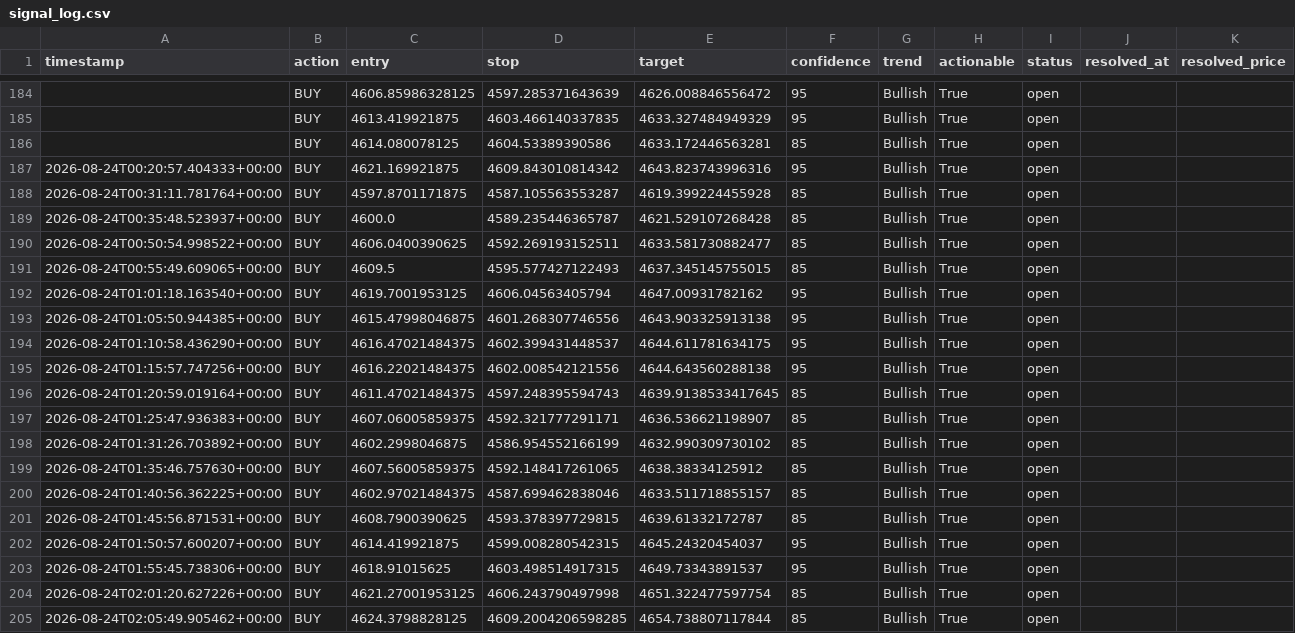
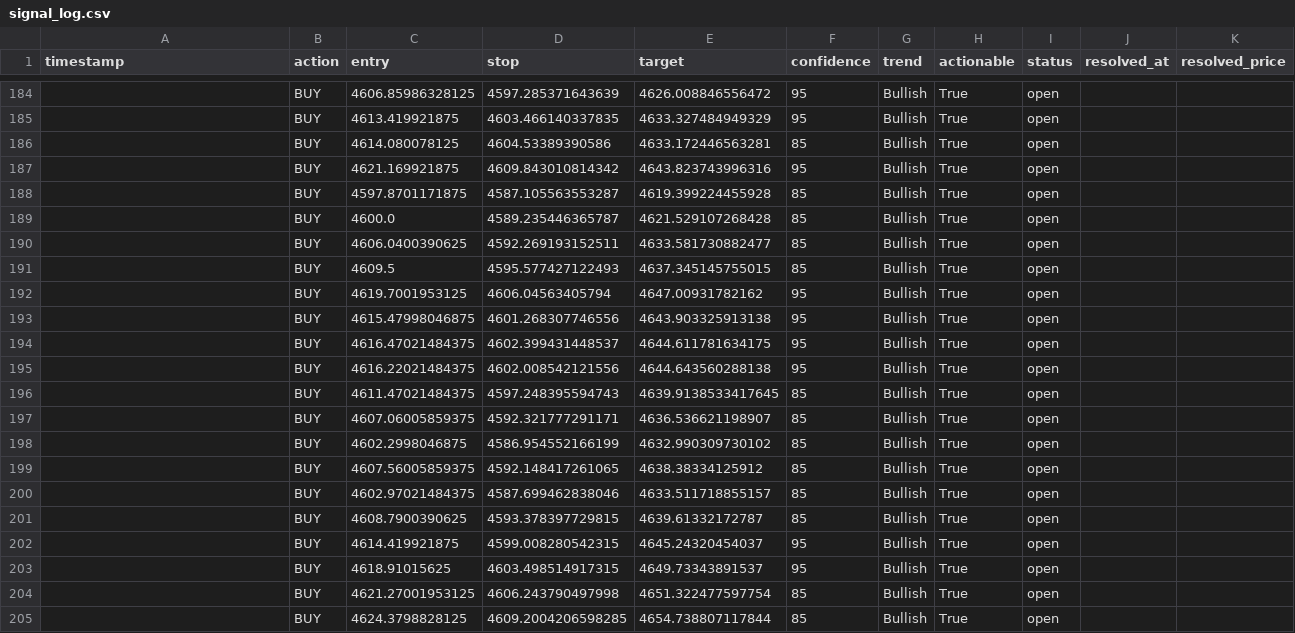
Before and after one commit to wyethmontz/trading-assistant, a CSV file: data/signal_log.csv, drawn as a sheet; only a part is shown, gaps mark what is left out; the diff covers the shown part only.

```diff
--- a/data/signal_log.csv
+++ b/data/signal_log.csv
@@ -186,20 +186,20 @@ timestamp,action,entry,stop,target,confidence,trend,actionable,status,resolved_a
 ,BUY,4614.080078125,4604.53389390586,4633.172446563281,85,Bullish,True,open,,
-2026-08-24T00:20:57.404333+00:00,BUY,4621.169921875,4609.843010814342,4643.823743996316,95,Bullish,True,open,,
-2026-08-24T00:31:11.781764+00:00,BUY,4597.8701171875,4587.105563553287,4619.399224455928,85,Bullish,True,open,,
-2026-08-24T00:35:48.523937+00:00,BUY,4600.0,4589.235446365787,4621.529107268428,85,Bullish,True,open,,
-2026-08-24T00:50:54.998522+00:00,BUY,4606.0400390625,4592.269193152511,4633.581730882477,85,Bullish,True,open,,
-2026-08-24T00:55:49.609065+00:00,BUY,4609.5,4595.577427122493,4637.345145755015,85,Bullish,True,open,,
-2026-08-24T01:01:18.163540+00:00,BUY,4619.7001953125,4606.04563405794,4647.00931782162,95,Bullish,True,open,,
-2026-08-24T01:05:50.944385+00:00,BUY,4615.47998046875,4601.268307746556,4643.903325913138,95,Bullish,True,open,,
-2026-08-24T01:10:58.436290+00:00,BUY,4616.47021484375,4602.399431448537,4644.611781634175,95,Bullish,True,open,,
-2026-08-24T01:15:57.747256+00:00,BUY,4616.22021484375,4602.008542121556,4644.643560288138,95,Bullish,True,open,,
-2026-08-24T01:20:59.019164+00:00,BUY,4611.47021484375,4597.248395594743,4639.9138533417645,85,Bullish,True,open,,
-2026-08-24T01:25:47.936383+00:00,BUY,4607.06005859375,4592.321777291171,4636.536621198907,85,Bullish,True,open,,
-2026-08-24T01:31:26.703892+00:00,BUY,4602.2998046875,4586.954552166199,4632.990309730102,85,Bullish,True,open,,
-2026-08-24T01:35:46.757630+00:00,BUY,4607.56005859375,4592.148417261065,4638.38334125912,85,Bullish,True,open,,
-2026-08-24T01:40:56.362225+00:00,BUY,4602.97021484375,4587.699462838046,4633.511718855157,85,Bullish,True,open,,
-2026-08-24T01:45:56.871531+00:00,BUY,4608.7900390625,4593.378397729815,4639.61332172787,85,Bullish,True,open,,
-2026-08-24T01:50:57.600207+00:00,BUY,4614.419921875,4599.008280542315,4645.24320454037,95,Bullish,True,open,,
-2026-08-24T01:55:45.738306+00:00,BUY,4618.91015625,4603.498514917315,4649.73343891537,95,Bullish,True,open,,
-2026-08-24T02:01:20.627226+00:00,BUY,4621.27001953125,4606.243790497998,4651.322477597754,85,Bullish,True,open,,
-2026-08-24T02:05:49.905462+00:00,BUY,4624.3798828125,4609.2004206598285,4654.738807117844,85,Bullish,True,open,,
+,BUY,4621.169921875,4609.843010814342,4643.823743996316,95,Bullish,True,open,,
+,BUY,4597.8701171875,4587.105563553287,4619.399224455928,85,Bullish,True,open,,
+,BUY,4600.0,4589.235446365787,4621.529107268428,85,Bullish,True,open,,
+,BUY,4606.0400390625,4592.269193152511,4633.581730882477,85,Bullish,True,open,,
+,BUY,4609.5,4595.577427122493,4637.345145755015,85,Bullish,True,open,,
+,BUY,4619.7001953125,4606.04563405794,4647.00931782162,95,Bullish,True,open,,
+,BUY,4615.47998046875,4601.268307746556,4643.903325913138,95,Bullish,True,open,,
+,BUY,4616.47021484375,4602.399431448537,4644.611781634175,95,Bullish,True,open,,
+,BUY,4616.22021484375,4602.008542121556,4644.643560288138,95,Bullish,True,open,,
+,BUY,4611.47021484375,4597.248395594743,4639.9138533417645,85,Bullish,True,open,,
+,BUY,4607.06005859375,4592.321777291171,4636.536621198907,85,Bullish,True,open,,
+,BUY,4602.2998046875,4586.954552166199,4632.990309730102,85,Bullish,True,open,,
+,BUY,4607.56005859375,4592.148417261065,4638.38334125912,85,Bullish,True,open,,
+,BUY,4602.97021484375,4587.699462838046,4633.511718855157,85,Bullish,True,open,,
+,BUY,4608.7900390625,4593.378397729815,4639.61332172787,85,Bullish,True,open,,
+,BUY,4614.419921875,4599.008280542315,4645.24320454037,95,Bullish,True,open,,
+,BUY,4618.91015625,4603.498514917315,4649.73343891537,95,Bullish,True,open,,
+,BUY,4621.27001953125,4606.243790497998,4651.322477597754,85,Bullish,True,open,,
+,BUY,4624.3798828125,4609.2004206598285,4654.738807117844,85,Bullish,True,open,,
```
Also changed, not shown: 15 edited cells elsewhere in this file.
